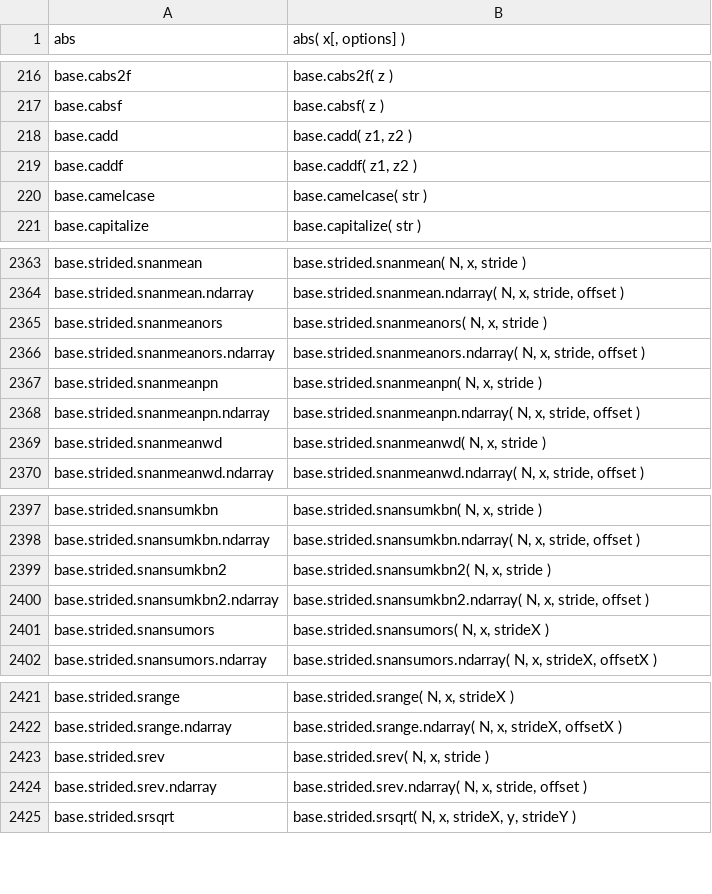
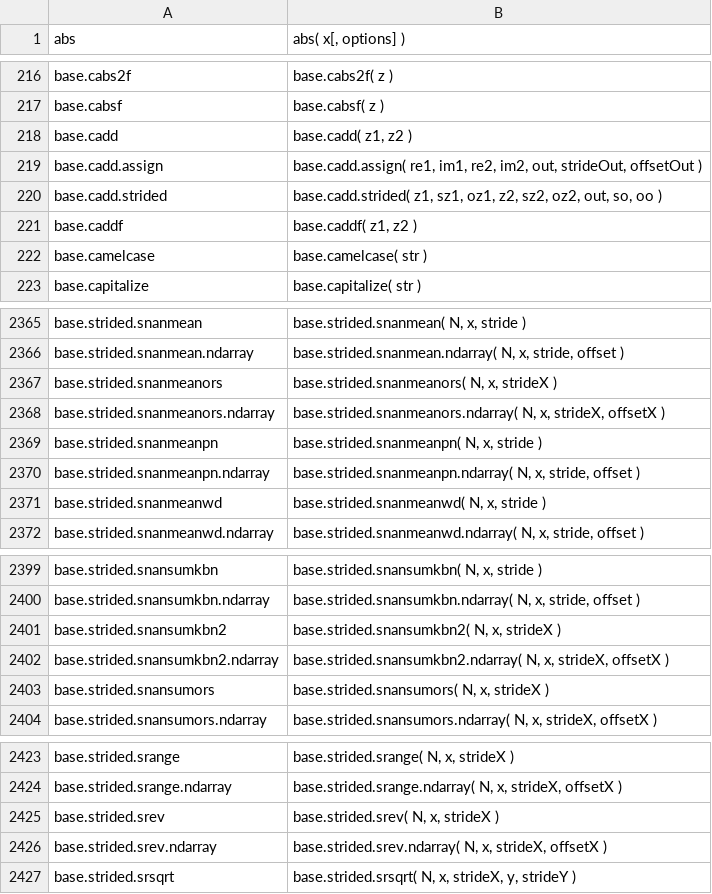
Before and after one commit to stdlib-js/repl-signature, a CSV file: data/data.csv, drawn as a sheet; only a part is shown, gaps mark what is left out.

```diff
--- a/data/data.csv
+++ b/data/data.csv
@@ -218,2 +218,4 @@ base.cabsf,"base.cabsf( z )"
 base.cadd,"base.cadd( z1, z2 )"
+base.cadd.assign,"base.cadd.assign( re1, im1, re2, im2, out, strideOut, offsetOut )"
+base.cadd.strided,"base.cadd.strided( z1, sz1, oz1, z2, sz2, oz2, out, so, oo )"
 base.caddf,"base.caddf( z1, z2 )"
@@ -2364,4 +2366,4 @@ base.strided.snanmean,"base.strided.snanmean( N, x, stride )"
 base.strided.snanmean.ndarray,"base.strided.snanmean.ndarray( N, x, stride, offset )"
-base.strided.snanmeanors,"base.strided.snanmeanors( N, x, stride )"
-base.strided.snanmeanors.ndarray,"base.strided.snanmeanors.ndarray( N, x, stride, offset )"
+base.strided.snanmeanors,"base.strided.snanmeanors( N, x, strideX )"
+base.strided.snanmeanors.ndarray,"base.strided.snanmeanors.ndarray( N, x, strideX, offsetX )"
 base.strided.snanmeanpn,"base.strided.snanmeanpn( N, x, stride )"
@@ -2398,4 +2400,4 @@ base.strided.snansumkbn,"base.strided.snansumkbn( N, x, stride )"
 base.strided.snansumkbn.ndarray,"base.strided.snansumkbn.ndarray( N, x, stride, offset )"
-base.strided.snansumkbn2,"base.strided.snansumkbn2( N, x, stride )"
-base.strided.snansumkbn2.ndarray,"base.strided.snansumkbn2.ndarray( N, x, stride, offset )"
+base.strided.snansumkbn2,"base.strided.snansumkbn2( N, x, strideX )"
+base.strided.snansumkbn2.ndarray,"base.strided.snansumkbn2.ndarray( N, x, strideX, offsetX )"
 base.strided.snansumors,"base.strided.snansumors( N, x, strideX )"
@@ -2422,4 +2424,4 @@ base.strided.srange,"base.strided.srange( N, x, strideX )"
 base.strided.srange.ndarray,"base.strided.srange.ndarray( N, x, strideX, offsetX )"
-base.strided.srev,"base.strided.srev( N, x, stride )"
-base.strided.srev.ndarray,"base.strided.srev.ndarray( N, x, stride, offset )"
+base.strided.srev,"base.strided.srev( N, x, strideX )"
+base.strided.srev.ndarray,"base.strided.srev.ndarray( N, x, strideX, offsetX )"
 base.strided.srsqrt,"base.strided.srsqrt( N, x, strideX, y, strideY )"
```
Also changed, not shown: 4 other files.
